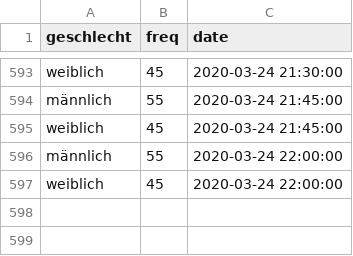
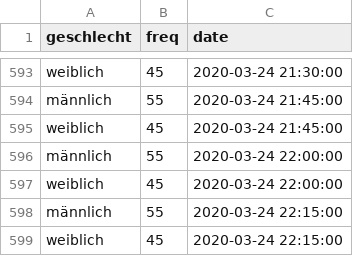
Before and after one commit to statistikat/coronaDAT, a CSV file: coronadata_ts_geschlecht_latest.csv, drawn as a sheet; only a part is shown, gaps mark what is left out; the diff names each change by its address in the sheet, - before the commit and + after, or states it on an @@ line.

```diff
--- a/coronadata_ts_geschlecht_latest.csv
+++ b/coronadata_ts_geschlecht_latest.csv
+row 598: männlich | 55 | 2020-03-24 22:15:00
+row 599: weiblich | 45 | 2020-03-24 22:15:00
```
Also changed, not shown: coronadata_ts_allgemein_latest.csv, coronadata_ts_alter_latest.csv, 17 other files.
